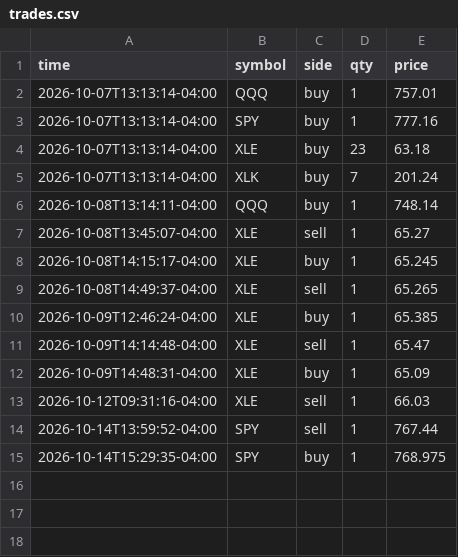
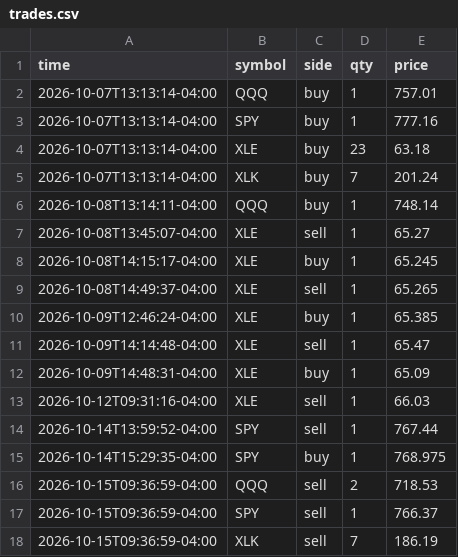
Before and after one commit to danzoulek/paper-trader, a CSV file: state/trades.csv, drawn as a sheet.

Commit message:
Paper trades 2026-10-15 13:36

```diff
--- a/state/trades.csv
+++ b/state/trades.csv
@@ -15 +15,4 @@ time,symbol,side,qty,price
 2026-10-14T15:29:35-04:00,SPY,buy,1,768.975
+2026-10-15T09:36:59-04:00,QQQ,sell,2,718.53
+2026-10-15T09:36:59-04:00,SPY,sell,1,766.37
+2026-10-15T09:36:59-04:00,XLK,sell,7,186.19
```
Also changed, not shown: 2 other files.
